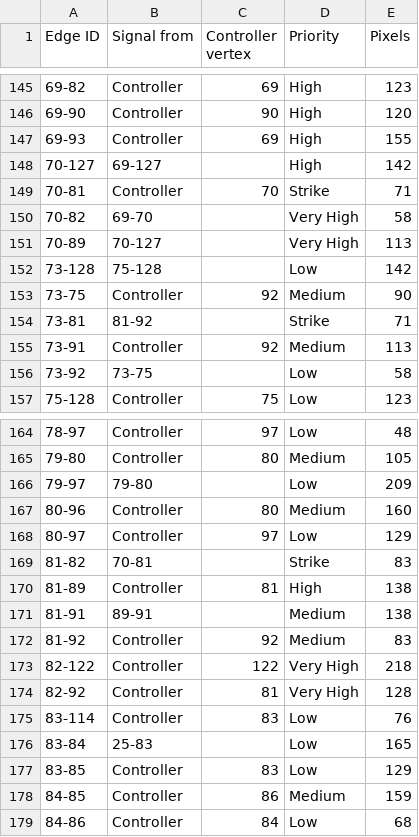
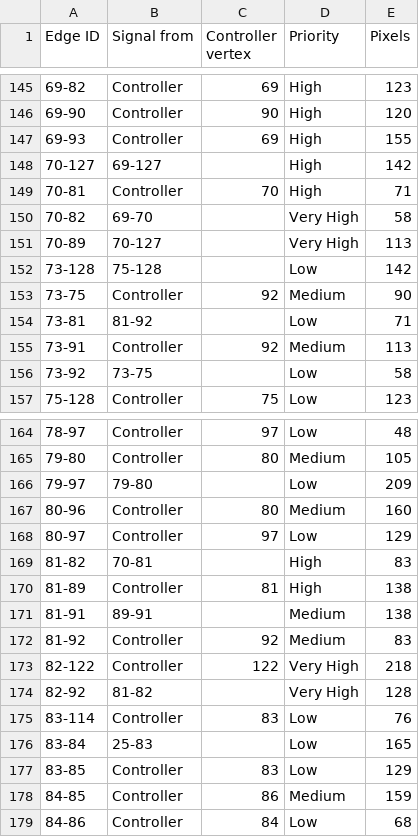
Before and after one commit to titanicsend/LXStudio-TE, a TSV file: resources/vehicle/edge_signal_paths.tsv, drawn as a sheet; only a part is shown, gaps mark what is left out.

Commit message:
Revert "signal paths: strike 3 edges"
Jeff says WE CAN DO IT

This reverts commit 8cd8c2d82f5490737172387251cc402e2e8c3f98.

```diff
--- a/resources/vehicle/edge_signal_paths.tsv
+++ b/resources/vehicle/edge_signal_paths.tsv
@@ -148,3 +148,3 @@ Edge ID	Signal from	Controller vertex	Priority	Pixels
 70-127	69-127		High	142
-70-81	Controller	70	Strike	71
+70-81	Controller	70	High	71
 70-82	69-70		Very High	58
@@ -153,3 +153,3 @@ Edge ID	Signal from	Controller vertex	Priority	Pixels
 73-75	Controller	92	Medium	90
-73-81	81-92		Strike	71
+73-81	81-92		Low	71
 73-91	Controller	92	Medium	113
@@ -168,3 +168,3 @@ Edge ID	Signal from	Controller vertex	Priority	Pixels
 80-97	Controller	97	Low	129
-81-82	70-81		Strike	83
+81-82	70-81		High	83
 81-89	Controller	81	High	138
@@ -173,3 +173,3 @@ Edge ID	Signal from	Controller vertex	Priority	Pixels
 82-122	Controller	122	Very High	218
-82-92	Controller	81	Very High	128
+82-92	81-82		Very High	128
 83-114	Controller	83	Low	76
```
Also changed, not shown: resources/vehicle/controllers.tsv, 1 other file.
